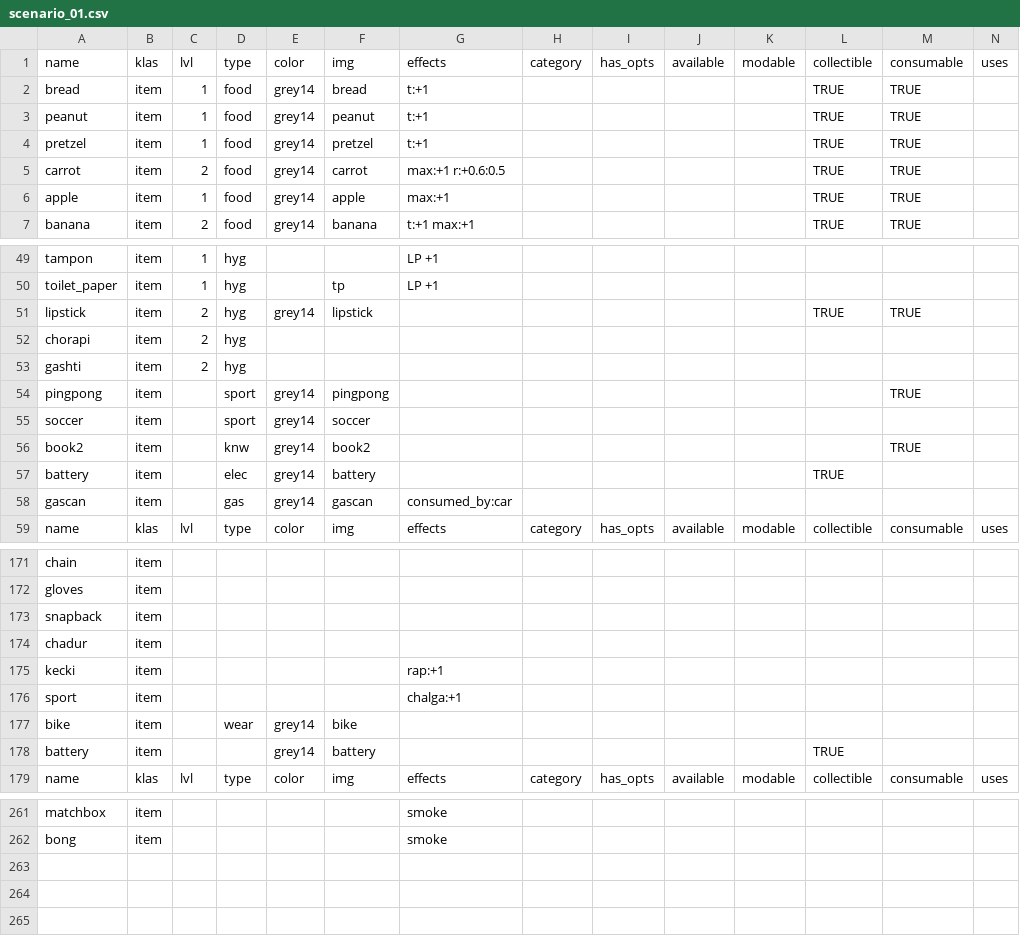
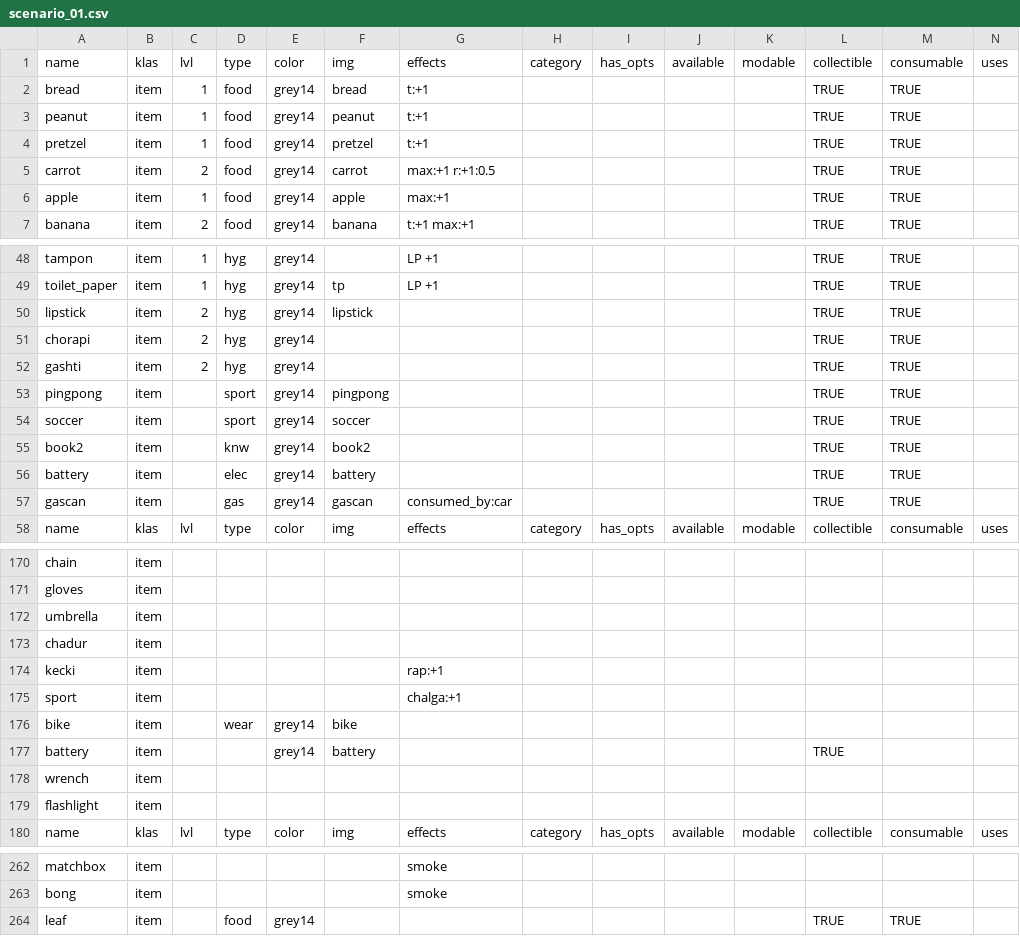
Before and after one commit to dimch0/circles, a CSV file: data/scenario_01/scenario_01.csv, drawn as a sheet; only a part is shown, gaps mark what is left out; addresses are those after the commit; rows hold the shown columns only; the diff covers the shown part only; the diff names each change by its address in the sheet, - before the commit and + after, or states it on an @@ line.

```diff
--- a/data/scenario_01/scenario_01.csv
+++ b/data/scenario_01/scenario_01.csv
-G5: max:+1 r:+0.6:0.5
+G5: max:+1 r:+1:0.5
-E48:E49: (empty)
+E48:E49: grey14
-L48:L49: (empty)
+L48:L49: TRUE
-M48:M49: (empty)
+M48:M49: TRUE
-E51:E52: (empty)
+E51:E52: grey14
-L51:L55: (empty)
+L51:L55: TRUE
-M51:M52: (empty)
+M51:M52: TRUE
-M54: (empty)
+M54: TRUE
-M56:M57: (empty)
+M56:M57: TRUE
-L57: (empty)
+L57: TRUE
-A172: snapback
+A172: umbrella
+row 178: wrench | item
+row 179: flashlight | item
@@ row 23 moved to row 264: leaf @@
```
Also changed, not shown: 90 edited cells elsewhere in this file, 5 other files.
